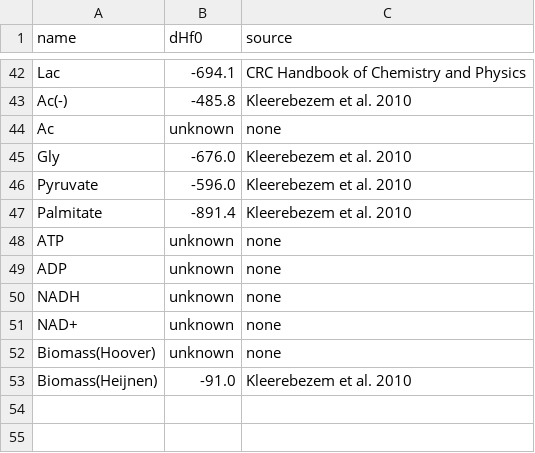
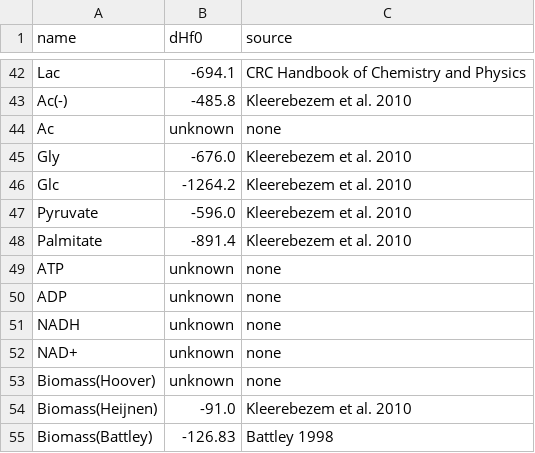
Before and after one commit to OSS-Lab/micodymora, a CSV file: data/dHf0.csv, drawn as a sheet; only a part is shown, gaps mark what is left out.

```diff
--- a/data/dHf0.csv
+++ b/data/dHf0.csv
@@ -45,2 +45,3 @@ Ac,unknown,none
 Gly,-676.0,Kleerebezem et al. 2010
+Glc,-1264.2,Kleerebezem et al. 2010
 Pyruvate,-596.0,Kleerebezem et al. 2010
@@ -53 +54,2 @@ Biomass(Hoover),unknown,none
 Biomass(Heijnen),-91.0,Kleerebezem et al. 2010
+Biomass(Battley),-126.83,Battley 1998
```
Also changed, not shown: data/chems.csv, 1 other file.
